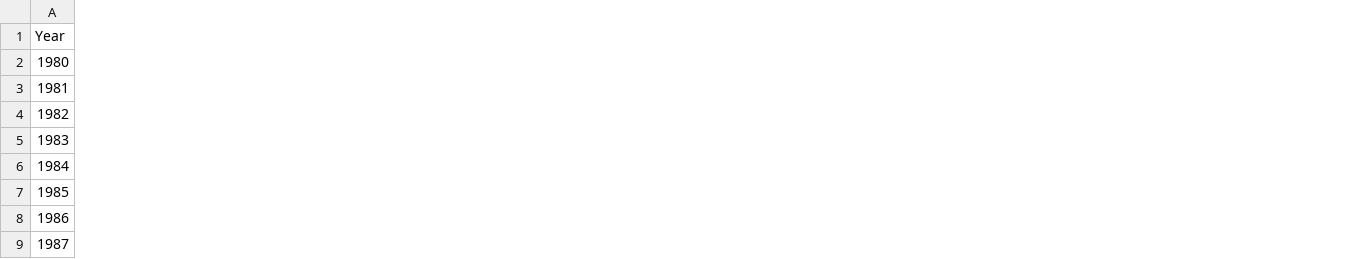
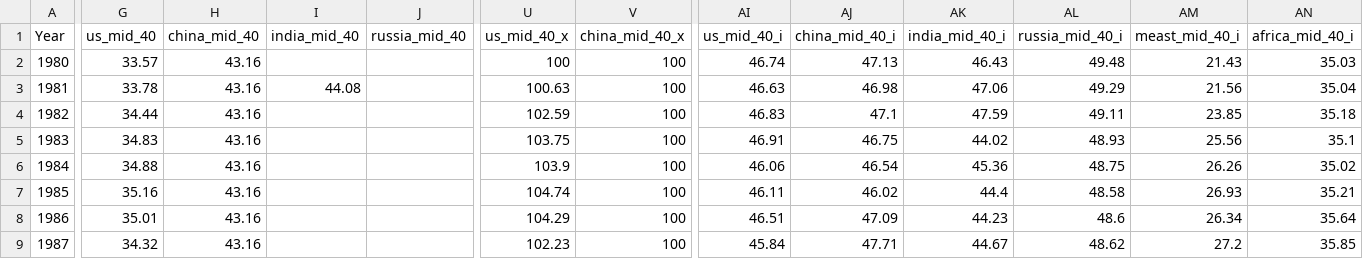
Before and after one commit to Silvestre15/Website, a CSV file: data/income_inequality.csv, drawn as a sheet; only a part is shown, gaps mark what is left out; the diff covers the shown part only; the diff names each change by its address in the sheet, - before the commit and + after, or states it on an @@ line.

```diff
--- a/data/income_inequality.csv
+++ b/data/income_inequality.csv
+column G (us_mid_40), rows 2-9: 33.57 | 33.78 | 34.44 | 34.83 | 34.88 | 35.16 | 35.01 | 34.32
+column H (china_mid_40), rows 2-9: all 43.16
+column I (india_mid_40), row 3: 44.08
+column J (russia_mid_40), empty
+column U (us_mid_40_x), rows 2-9: 100 | 100.63 | 102.59 | 103.75 | 103.9 | 104.74 | 104.29 | 102.23
+column V (china_mid_40_x), rows 2-9: all 100
+column AI (us_mid_40_i), rows 2-9: 46.74 | 46.63 | 46.83 | 46.91 | 46.06 | 46.11 | 46.51 | 45.84
+column AJ (china_mid_40_i), rows 2-9: 47.13 | 46.98 | 47.1 | 46.75 | 46.54 | 46.02 | 47.09 | 47.71
+column AK (india_mid_40_i), rows 2-9: 46.43 | 47.06 | 47.59 | 44.02 | 45.36 | 44.4 | 44.23 | 44.67
+column AL (russia_mid_40_i), rows 2-9: 49.48 | 49.29 | 49.11 | 48.93 | 48.75 | 48.58 | 48.6 | 48.62
+column AM (meast_mid_40_i), rows 2-9: 21.43 | 21.56 | 23.85 | 25.56 | 26.26 | 26.93 | 26.34 | 27.2
+column AN (africa_mid_40_i), rows 2-9: 35.03 | 35.04 | 35.18 | 35.1 | 35.02 | 35.21 | 35.64 | 35.85
```
Also changed, not shown: 8 added columns elsewhere in this file.
